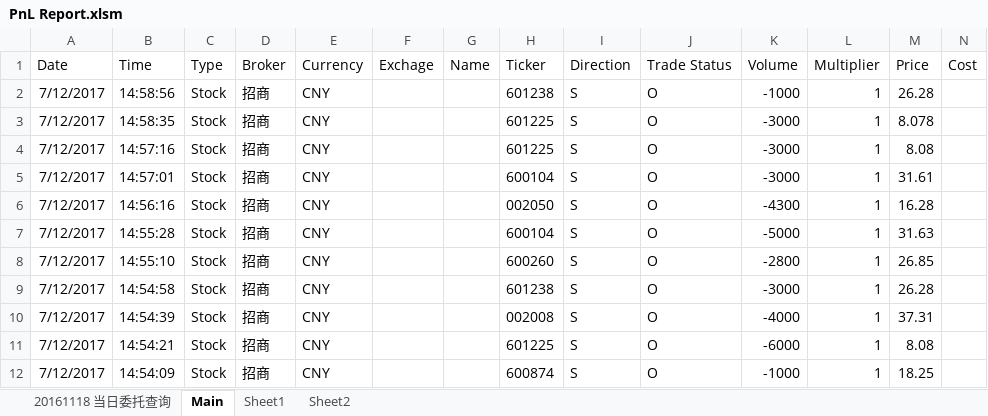
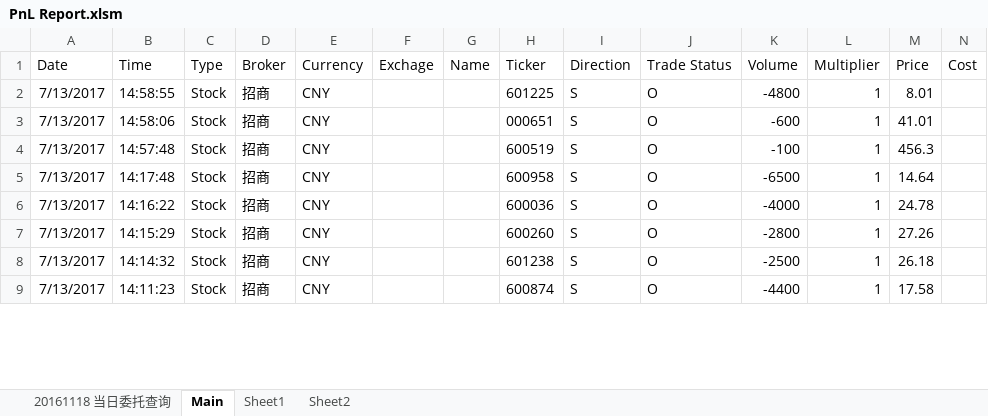
Before and after one commit to lukas1421/tradingFolder, an Excel workbook: PnL Report.xlsm, sheet Main, drawn as a sheet; only a part is shown; values as stored, in another font and other column widths than the file's, no borders; removed rows and columns are numbered as before the commit, all else as after; rows hold the shown columns only; the diff covers the shown part only; the diff names each change by its address in the sheet, - before the commit and + after, or states it on an @@ line.

```diff
--- a/PnL Report.xlsm (sheet Main)
+++ b/PnL Report.xlsm (sheet Main)
-row 2: 7/12/2017 | 14:58:56 | Stock | 招商 | CNY |  |  | 601238 | S | O | -1000 | 1 | 26.28
-A2:A8 (Date): 7/12/2017
+A2:A8 (Date): 7/13/2017
-B2 (Time): 14:58:35
+B2 (Time): 14:58:55
-K2 (Volume): -3000
+K2 (Volume): -4800
-M2 (Price): 8.078
+M2 (Price): 8.01
-B3 (Time): 14:57:16
+B3 (Time): 14:58:06
-H3 (Ticker): 601225
+H3 (Ticker): 000651
-K3 (Volume): -3000
+K3 (Volume): -600
-M3 (Price): 8.08
+M3 (Price): 41.01
-B4 (Time): 14:57:01
+B4 (Time): 14:57:48
-H4 (Ticker): 600104
+H4 (Ticker): 600519
-K4 (Volume): -3000
+K4 (Volume): -100
-M4 (Price): 31.61
+M4 (Price): 456.3
-B5 (Time): 14:56:16
+B5 (Time): 14:17:48
-H5 (Ticker): 002050
+H5 (Ticker): 600958
-K5 (Volume): -4300
+K5 (Volume): -6500
-M5 (Price): 16.28
+M5 (Price): 14.64
-B6 (Time): 14:55:28
+B6 (Time): 14:16:22
-H6 (Ticker): 600104
+H6 (Ticker): 600036
-K6 (Volume): -5000
+K6 (Volume): -4000
-M6 (Price): 31.63
+M6 (Price): 24.78
-B7 (Time): 14:55:10
+B7 (Time): 14:15:29
-M7 (Price): 26.85
+M7 (Price): 27.26
-B8 (Time): 14:54:58
+B8 (Time): 14:14:32
-K8 (Volume): -3000
+K8 (Volume): -2500
-M8 (Price): 26.28
+M8 (Price): 26.18
-row 10: 7/12/2017 | 14:54:39 | Stock | 招商 | CNY |  |  | 002008 | S | O | -4000 | 1 | 37.31
-row 11: 7/12/2017 | 14:54:21 | Stock | 招商 | CNY |  |  | 601225 | S | O | -6000 | 1 | 8.08
-A9 (Date): 7/12/2017
+A9 (Date): 7/13/2017
-B9 (Time): 14:54:09
+B9 (Time): 14:11:23
-K9 (Volume): -1000
+K9 (Volume): -4400
-M9 (Price): 18.25
+M9 (Price): 17.58
```
Also changed, not shown: 4 added rows, 1 removed row and 173 edited cells elsewhere in this sheet, sheet 20161118 当日委托查询, formulas that keep their value, FTSE A50 List Jan15.xlsm, IB records.xlsx, 12 other files.
